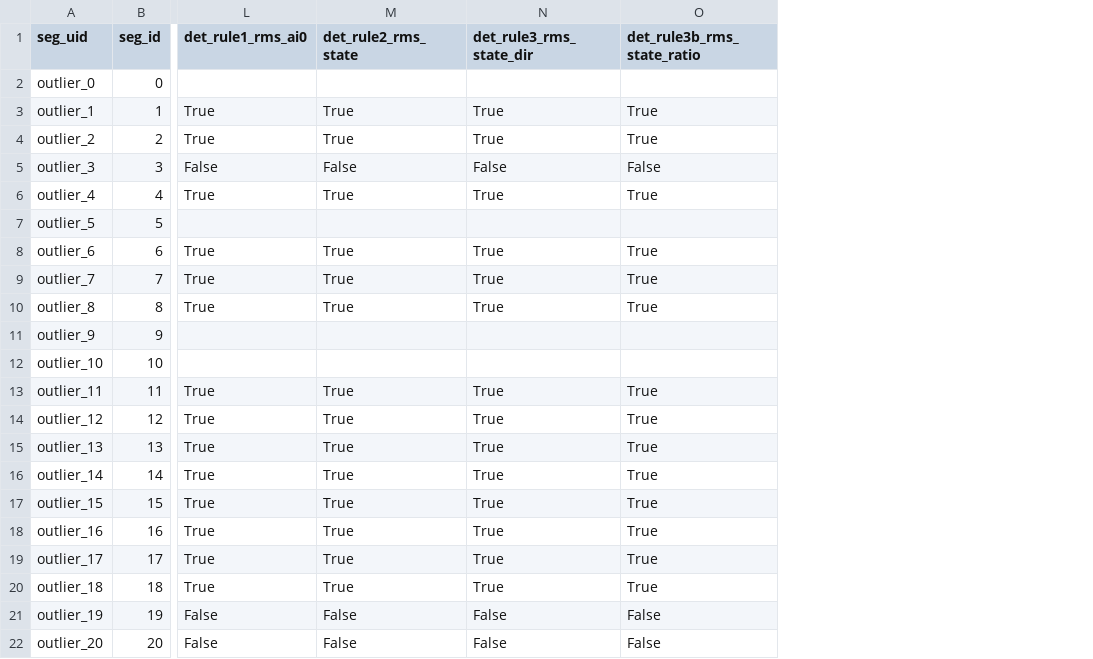
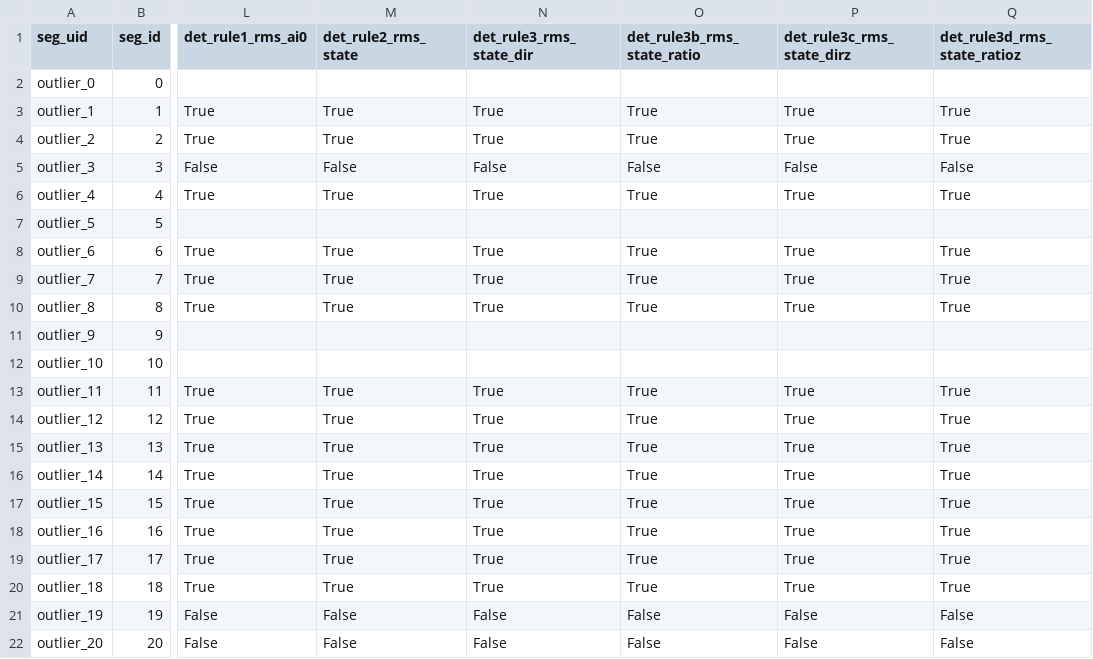
Before and after one commit to ChoeHyeongSoo/KAMP-Manufacturing-AI, a CSV file: results/21_model_rule_baseline_CHS/error_cases.csv, drawn as a sheet; only a part is shown, gaps mark what is left out; the diff names each change by its address in the sheet, - before the commit and + after, or states it on an @@ line.

Commit message:
feat(model): 21 규칙 베이스라인에 상태별 방향 기준화 규칙 2종 추가
- rule3c_rms_state_dirz = (AI0 rms / 상태별 임계) × (1 + max(0, (상태별 vib_corr01 중앙값 − vib_corr01) / (IQR/1.349)))
- rule3d_rms_state_ratioz = 같은 식을 윈도우 단위 vib_rms_ratio에 적용(실시간 계산 가능)
- 1초 kfold AUC / fpr_segment: rule3 0.8696 / 0.0358 → rule3c 0.8671 / 0.0303, time_block 0.8686 / 0.0187 → 0.8841 / 0.0162
- rule3b 0.8058 / 0.0399 → rule3d 0.7840 / 0.0419, "비율이 약한 이유는 상태별 기준화 부재" 가설 기각
- 6종 모두 17개 중 14개 탐지, 미탐 3·19·20 동일. 상태별 척도(1초 중앙값): 상관 저 0.233 / 고 0.112, 비율 저 0.335 / 고 0.143
- metrics.csv mean 행 36개, error_cases.csv det_ 열 6개, state_fit_by_fold.csv에 방향·비율 기준값 추가. 기존 4종 수치 불변(rule1 smoke 일치)
- CLAUDE.md 심사 2번 규칙 베이스라인 수치 갱신

```diff
--- a/results/21_model_rule_baseline_CHS/error_cases.csv
+++ b/results/21_model_rule_baseline_CHS/error_cases.csv
+column P (det_rule3c_rms_state_dirz), rows 3-22: True | True | False | True |  | True | True | True |  |  | True | True | True | True | True | True | True | True | False | False
+column Q (det_rule3d_rms_state_ratioz), rows 3-22: True | True | False | True |  | True | True | True |  |  | True | True | True | True | True | True | True | True | False | False
```
Also changed, not shown: results/21_model_rule_baseline_CHS/state_fit_by_fold.csv, 4 other files.
